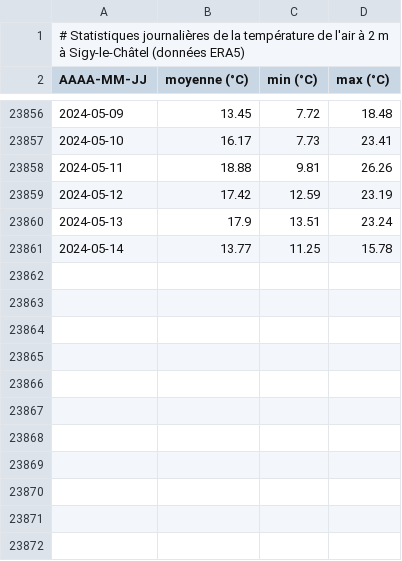
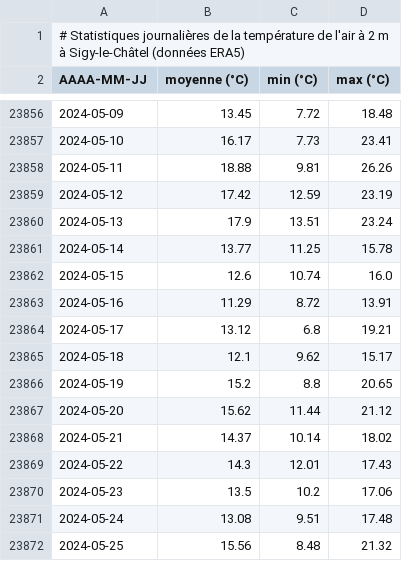
Before and after one commit to fmassonn/fmassonn.github.io, a CSV file: climate-indices/t2m/output/dailyStatistics_T2m_Sigy-le-Châtel.csv, drawn as a sheet; only a part is shown, gaps mark what is left out.

```diff
--- a/climate-indices/t2m/output/dailyStatistics_T2m_Sigy-le-Châtel.csv
+++ b/climate-indices/t2m/output/dailyStatistics_T2m_Sigy-le-Châtel.csv
@@ -23861 +23861,12 @@ AAAA-MM-JJ, moyenne (°C), min (°C), max (°C)
 2024-05-14,13.77,11.25,15.78
+2024-05-15,12.6,10.74,16.0
+2024-05-16,11.29,8.72,13.91
+2024-05-17,13.12,6.8,19.21
+2024-05-18,12.1,9.62,15.17
+2024-05-19,15.2,8.8,20.65
+2024-05-20,15.62,11.44,21.12
+2024-05-21,14.37,10.14,18.02
+2024-05-22,14.3,12.01,17.43
+2024-05-23,13.5,10.2,17.06
+2024-05-24,13.08,9.51,17.48
+2024-05-25,15.56,8.48,21.32
```
Also changed, not shown: climate-indices/t2m/output/dailyStatistics_T2m_Bruxelles.csv, 4 other files.
